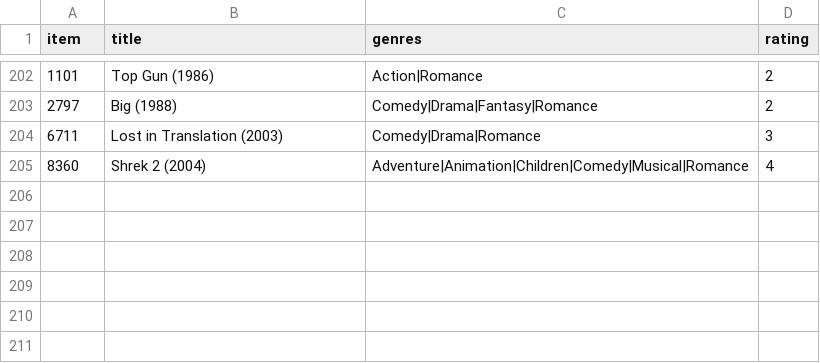
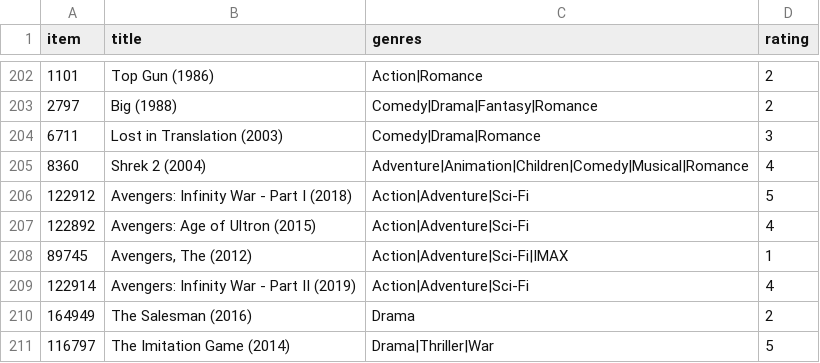
Before and after one commit to armintalaie/Movie-Recommender-Program, a CSV file: curr.csv, drawn as a sheet; only a part is shown, gaps mark what is left out.

```diff
--- a/curr.csv
+++ b/curr.csv
@@ -205 +205,7 @@ item,title,genres,rating
 8360,Shrek 2 (2004),Adventure|Animation|Children|Comedy|Musical|Romance,4
+122912,Avengers: Infinity War - Part I (2018),Action|Adventure|Sci-Fi,5
+122892,Avengers: Age of Ultron (2015),Action|Adventure|Sci-Fi,4
+89745,"Avengers, The (2012)",Action|Adventure|Sci-Fi|IMAX,1
+122914,Avengers: Infinity War - Part II (2019),Action|Adventure|Sci-Fi,4
+164949,The Salesman (2016),Drama,2
+116797,The Imitation Game (2014),Drama|Thriller|War,5
```
Also changed, not shown: 12 other files.
